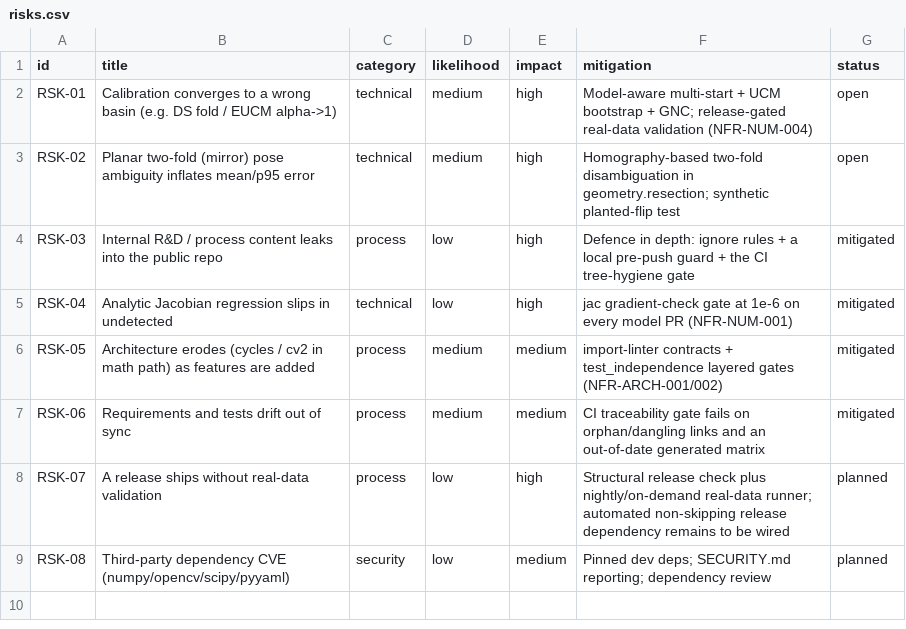
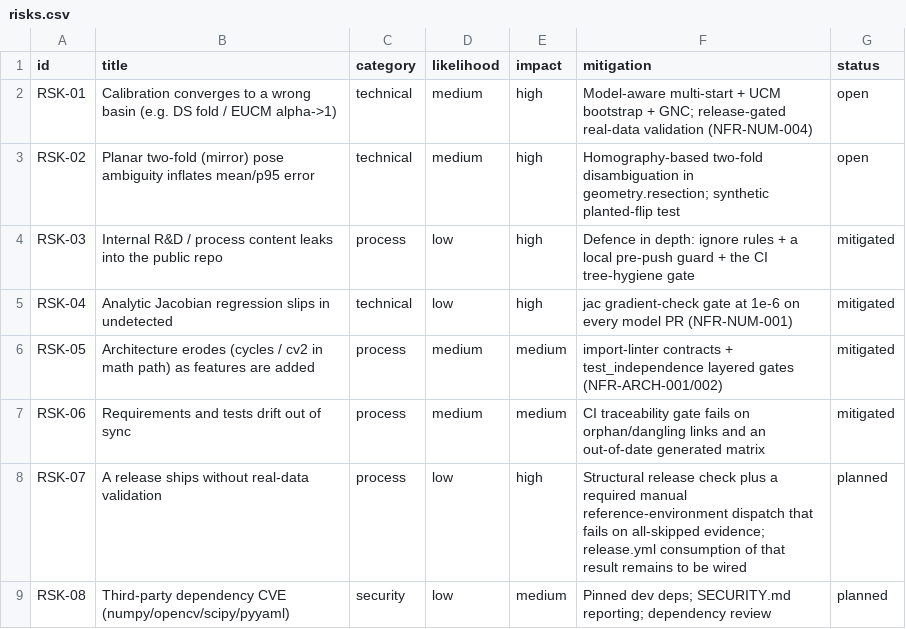
Before and after one commit to Munna-Manoj/DS-MSP, a CSV file: docs/process/management/risks.csv, drawn as a sheet.

```diff
--- a/docs/process/management/risks.csv
+++ b/docs/process/management/risks.csv
@@ -7,3 +7,3 @@ RSK-05,Architecture erodes (cycles / cv2 in math path) as features are added,pro
 RSK-06,Requirements and tests drift out of sync,process,medium,medium,CI traceability gate fails on orphan/dangling links and an out-of-date generated matrix,mitigated
-RSK-07,A release ships without real-data validation,process,low,high,Structural release check plus nightly/on-demand real-data runner; automated non-skipping release dependency remains to be wired,planned
+RSK-07,A release ships without real-data validation,process,low,high,Structural release check plus a required manual reference-environment dispatch that fails on all-skipped evidence; release.yml consumption of that result remains to be wired,planned
 RSK-08,Third-party dependency CVE (numpy/opencv/scipy/pyyaml),security,low,medium,Pinned dev deps; SECURITY.md reporting; dependency review,planned
```
Also changed, not shown: docs/process/srs/requirements.csv, 24 other files.
